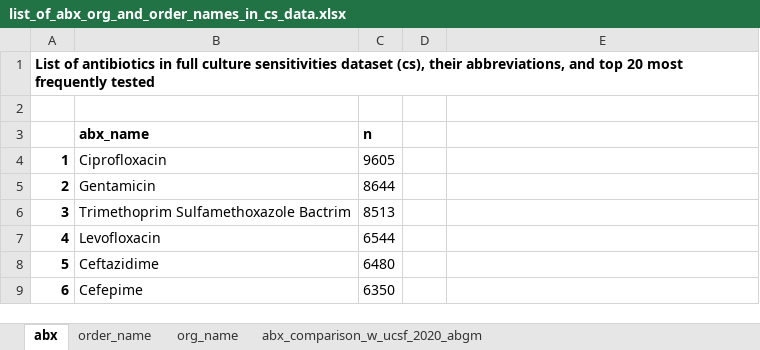
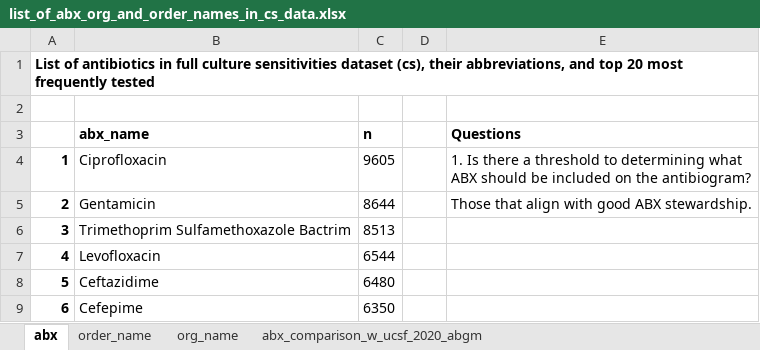
Before and after one commit to steph-rey/MS-Antibiogram, an Excel workbook: list_of_abx_org_and_order_names_in_cs_data.xlsx, sheet abx, drawn as a sheet; only a part is shown; values as stored, in another font and other column widths than the file's, no borders; the diff names each change by its address in the sheet, - before the commit and + after, or states it on an @@ line.

```diff
--- a/list_of_abx_org_and_order_names_in_cs_data.xlsx (sheet abx)
+++ b/list_of_abx_org_and_order_names_in_cs_data.xlsx (sheet abx)
-E3: (empty)
+E3: Questions
-E4 (Questions): (empty)
+E4 (Questions): 1. Is there a threshold to determining what ABX should be included on the antibiogram?
-E5 (Questions): (empty)
+E5 (Questions): Those that align with good ABX stewardship.
```
Also changed, not shown: sheet order_name, sheet org_name.
